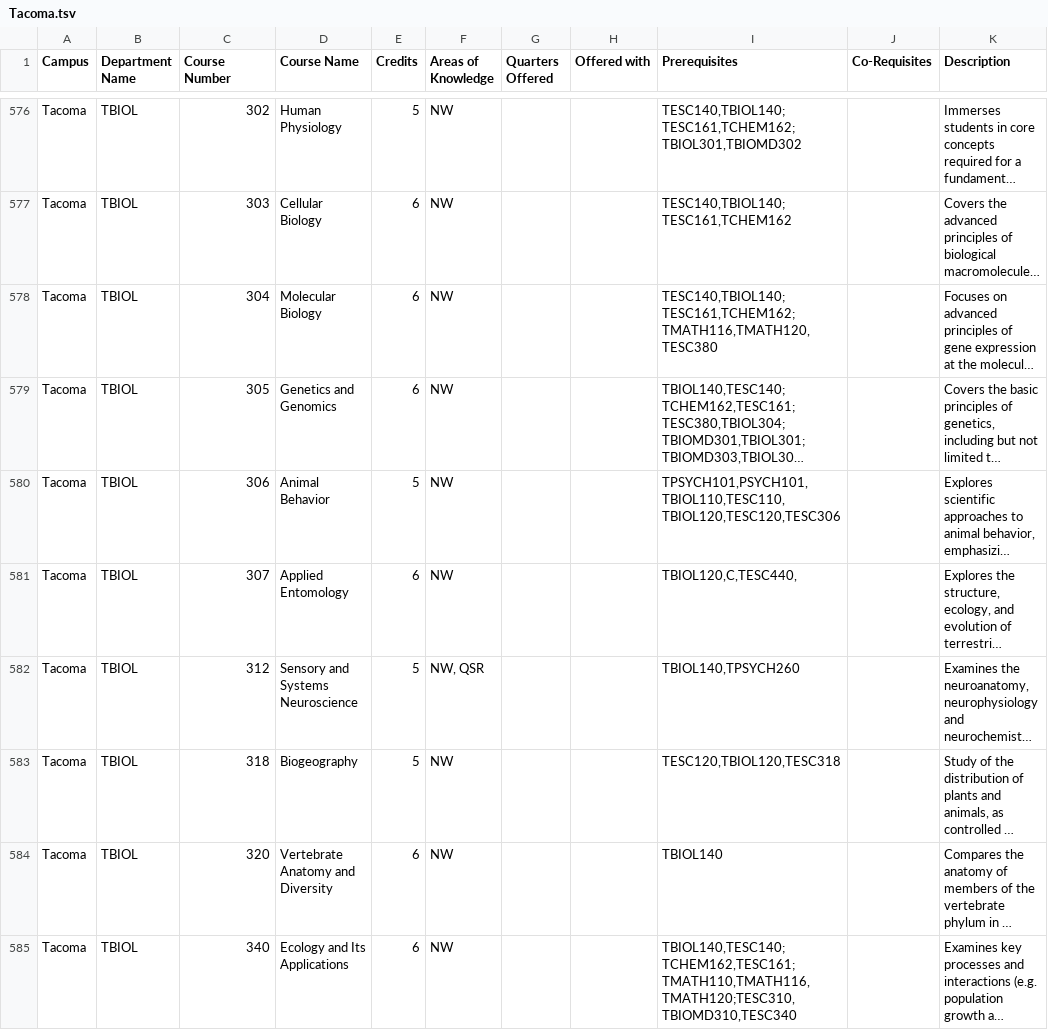
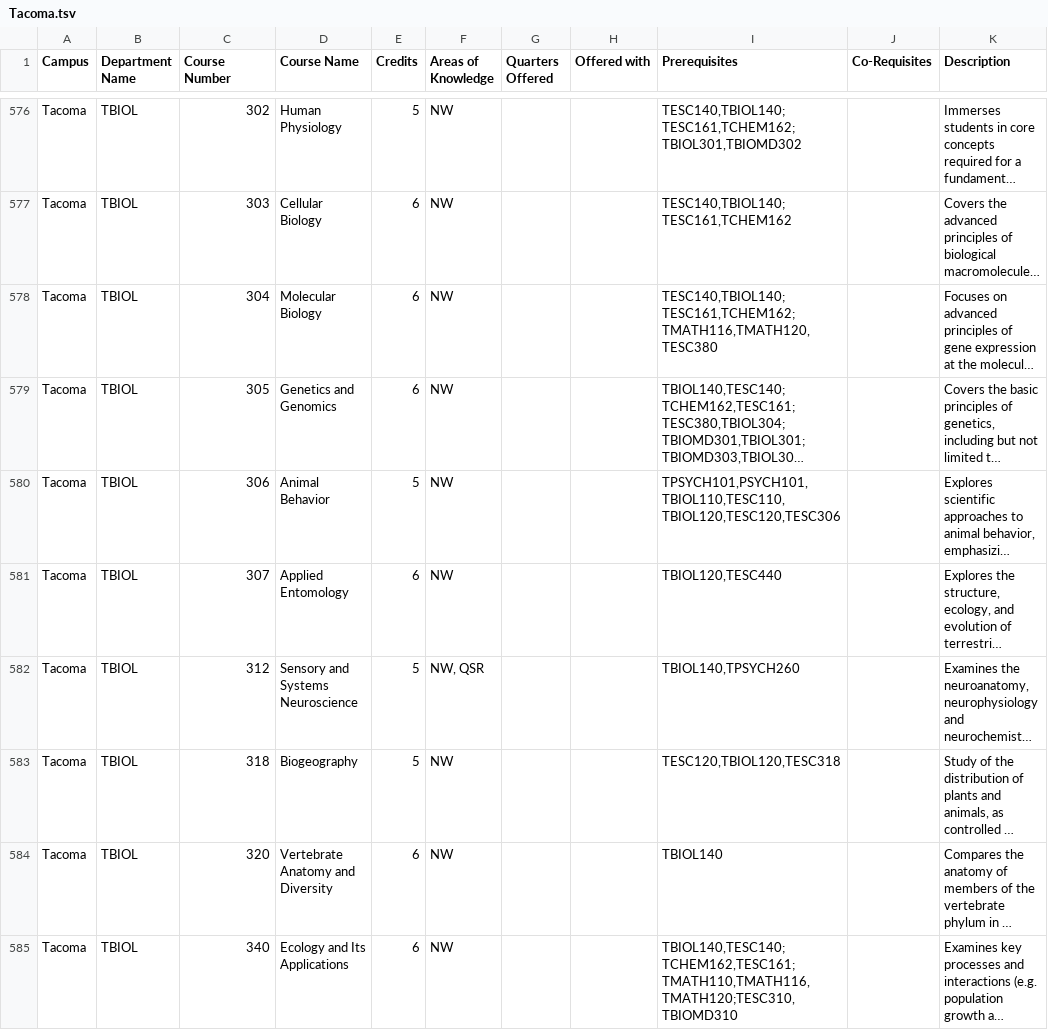
Before and after one commit to AlexEidt/UW-Course-Planner, a TSV file: UW_Campus_Catalogs/TSV/Tacoma.tsv, drawn as a sheet; only a part is shown, gaps mark what is left out; long unchanged cells end in …; the diff covers the shown part only; the diff names each change by its address in the sheet, - before the commit and + after, or states it on an @@ line.

Commit message:
Updated prerequisite search

```diff
--- a/UW_Campus_Catalogs/TSV/Tacoma.tsv
+++ b/UW_Campus_Catalogs/TSV/Tacoma.tsv
-I581 (Prerequisites): TBIOL120,C,TESC440,
+I581 (Prerequisites): TBIOL120,TESC440
-I585 (Prerequisites): TBIOL140,TESC140;TCHEM162,TESC161;TMATH110,TMATH116,TMATH120;TESC310,TBIOMD310,TESC340
+I585 (Prerequisites): TBIOL140,TESC140;TCHEM162,TESC161;TMATH110,TMATH116,TMATH120;TESC310,TBIOMD310
```
Also changed, not shown: 50 edited cells elsewhere in this file, UW_Campus_Catalogs/TSV/Bothell.tsv, 6 other files.
